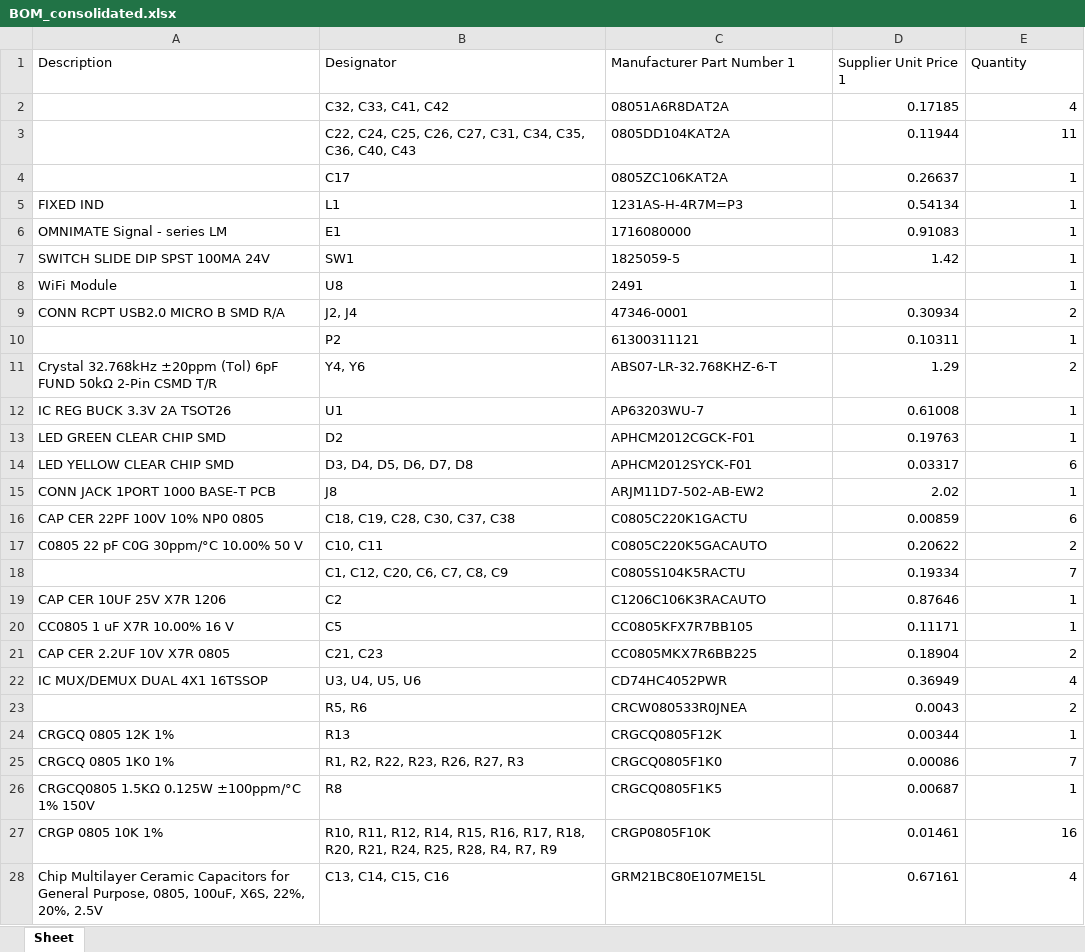
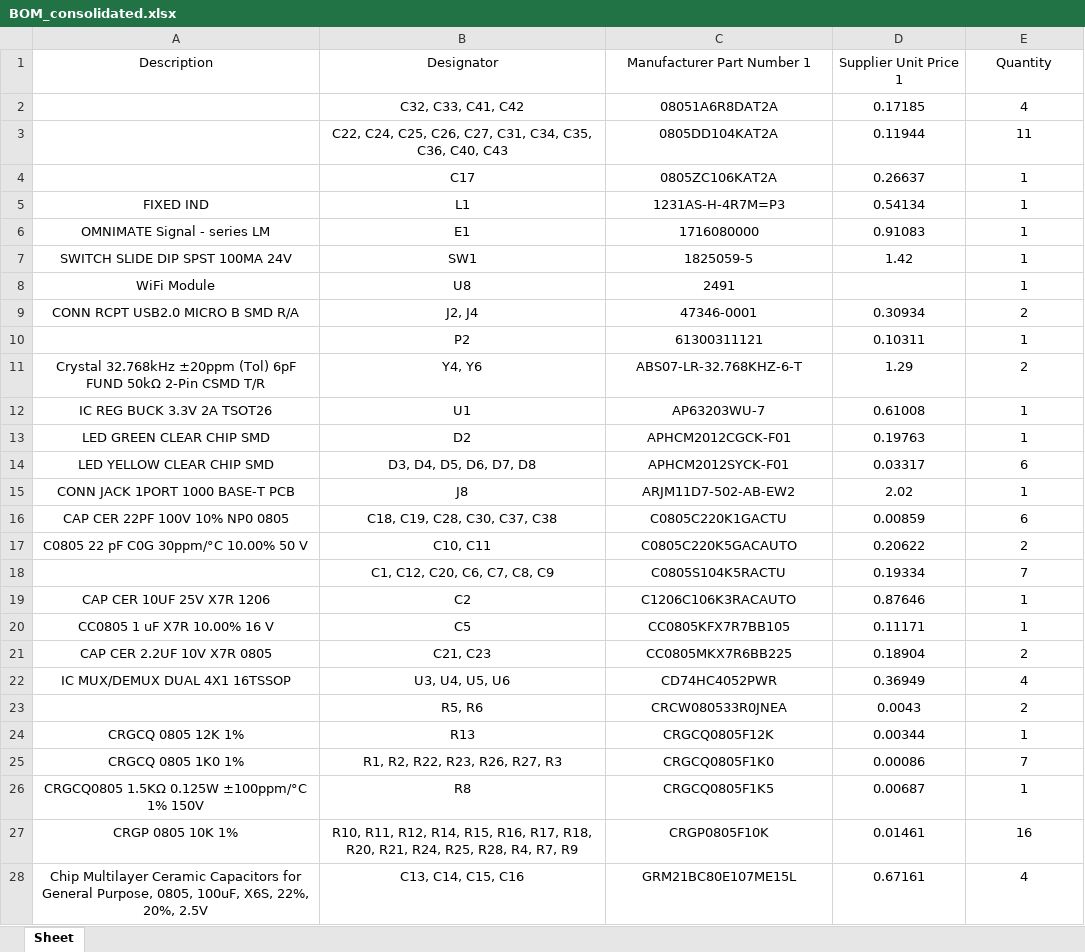
Before and after one commit to Torchikaii/utils, an Excel workbook: BOM-reconstructor/BOM_consolidated.xlsx, sheet Sheet, drawn as a sheet; only a part is shown; values as stored, in another font and other column widths than the file's, no borders; the diff covers the shown part only; the diff names each change by its address in the sheet, - before the commit and + after, or states it on an @@ line.

```diff
--- a/BOM-reconstructor/BOM_consolidated.xlsx (sheet Sheet)
+++ b/BOM-reconstructor/BOM_consolidated.xlsx (sheet Sheet)
-A1:E1 alignment: left
+A1:E1 alignment: center
-B2:C4 alignment: left
+B2:C4 alignment: center
-D2:E7 alignment: right
+D2:E7 alignment: center
-A5:C9 alignment: left
+A5:C9 alignment: center
-E8 alignment: right
+E8 alignment: center
-D9:E28 alignment: right
+D9:E28 alignment: center
-B10:C10 alignment: left
+B10:C10 alignment: center
-A11:C17 alignment: left
+A11:C17 alignment: center
-B18:C18 alignment: left
+B18:C18 alignment: center
-A19:C22 alignment: left
+A19:C22 alignment: center
-B23:C23 alignment: left
+B23:C23 alignment: center
-A24:C28 alignment: left
+A24:C28 alignment: center
```
Also changed, not shown: cell formats elsewhere in this sheet, 1 other file.
